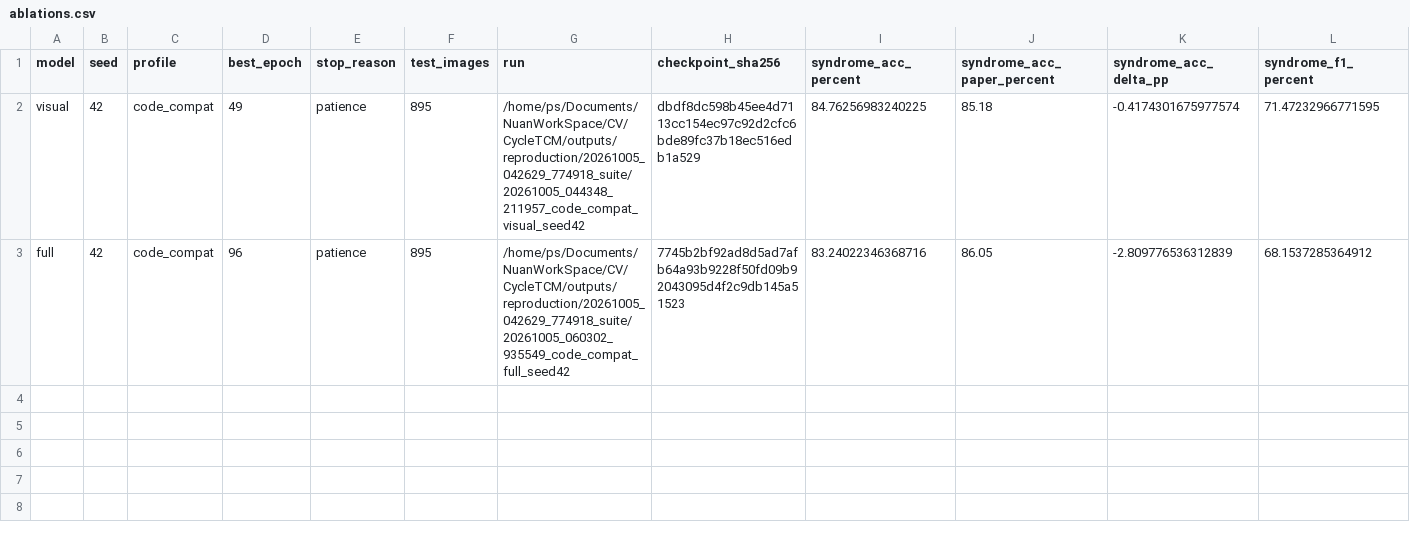
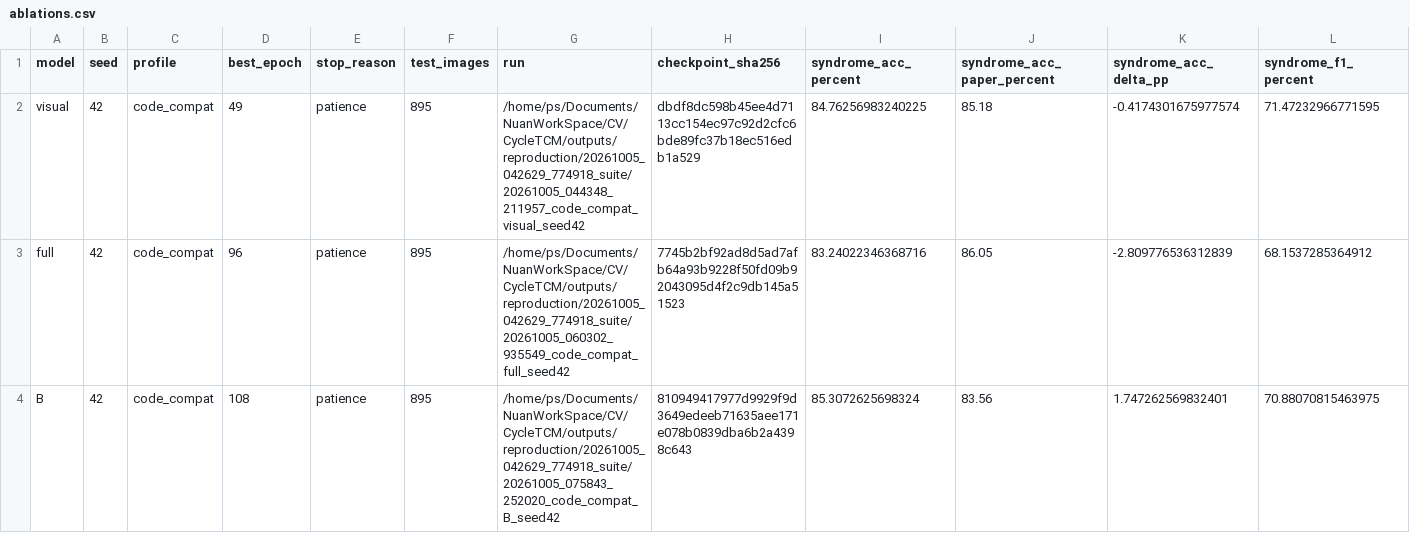
Before and after one commit to shujuecn/CycleTCM, a CSV file: reports/reproduction/20261005_042629_774918_suite/ablations.csv, drawn as a sheet; only a part is shown; rows hold the shown columns only; the diff names each change by its address in the sheet, - before the commit and + after, or states it on an @@ line.

Commit message:
results: B seed 42 reproduction milestone

```diff
--- a/reports/reproduction/20261005_042629_774918_suite/ablations.csv
+++ b/reports/reproduction/20261005_042629_774918_suite/ablations.csv
+row 4: B | 42 | code_compat | 108 | patience | 895 | /home/ps/Documents/NuanWorkSpace/CV/CycleTCM/outputs/reproduction/20261005_042629_774918_suite/20261005_075843_252020_code_compat_B_seed42 | 810949417977d9929f9d3649edeeb71635aee171e078b0839dba6b2a4398c643 | 85.3072625698324 | 83.56 | 1.747262569832401 | 70.88070815463975
```
Also changed, not shown: reports/reproduction/20261005_042629_774918_suite/main_results.csv, 7 other files.
